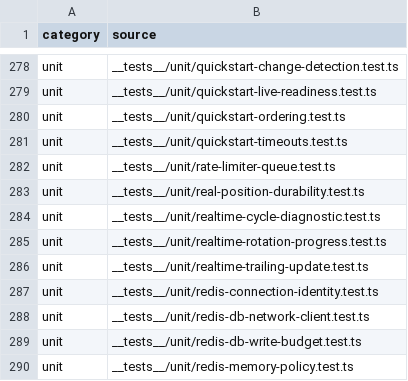
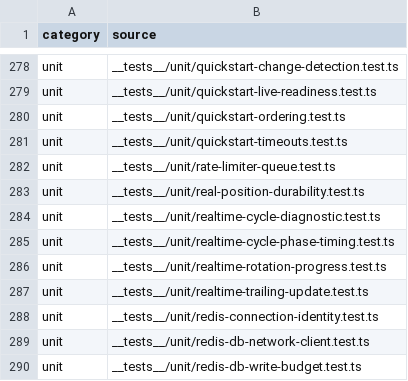
Before and after one commit to mxssnx-creator/CTS-K-N, a TSV file: docs/recreation/manifests/tests-and-verifiers.tsv, drawn as a sheet; only a part is shown, gaps mark what is left out; the shorter side is filled out with more unchanged rows.

```diff
--- a/docs/recreation/manifests/tests-and-verifiers.tsv
+++ b/docs/recreation/manifests/tests-and-verifiers.tsv
@@ -284,2 +284,3 @@ unit	__tests__/unit/real-position-durability.test.ts
 unit	__tests__/unit/realtime-cycle-diagnostic.test.ts
+unit	__tests__/unit/realtime-cycle-phase-timing.test.ts
 unit	__tests__/unit/realtime-rotation-progress.test.ts
```
Also changed, not shown: docs/recreation/manifests/project-files.tsv, 5 other files.
